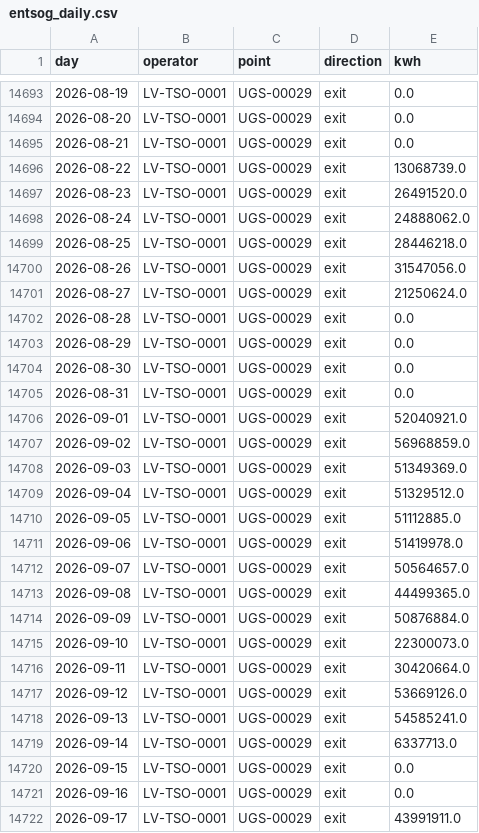
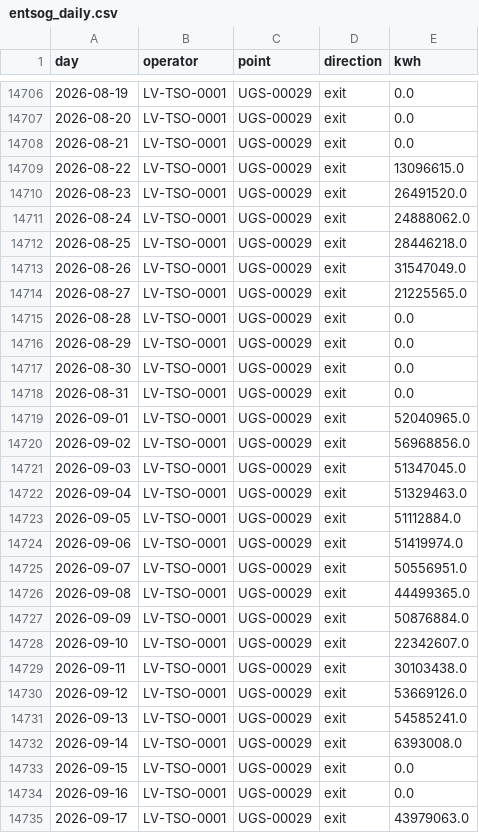
Before and after one commit to Timppamies/Exit_flows, a CSV file: data/entsog_daily.csv, drawn as a sheet; only a part is shown, gaps mark what is left out; the diff covers the shown part only.

```diff
--- a/data/entsog_daily.csv
+++ b/data/entsog_daily.csv
@@ -14695,3 +14708,3 @@ day,operator,point,direction,kwh
 2026-08-21,LV-TSO-0001,UGS-00029,exit,0.0
-2026-08-22,LV-TSO-0001,UGS-00029,exit,13068739.0
+2026-08-22,LV-TSO-0001,UGS-00029,exit,13096615.0
 2026-08-23,LV-TSO-0001,UGS-00029,exit,26491520.0
@@ -14699,4 +14712,4 @@ day,operator,point,direction,kwh
 2026-08-25,LV-TSO-0001,UGS-00029,exit,28446218.0
-2026-08-26,LV-TSO-0001,UGS-00029,exit,31547056.0
-2026-08-27,LV-TSO-0001,UGS-00029,exit,21250624.0
+2026-08-26,LV-TSO-0001,UGS-00029,exit,31547049.0
+2026-08-27,LV-TSO-0001,UGS-00029,exit,21225565.0
 2026-08-28,LV-TSO-0001,UGS-00029,exit,0.0
@@ -14705,18 +14718,18 @@ day,operator,point,direction,kwh
 2026-08-31,LV-TSO-0001,UGS-00029,exit,0.0
-2026-09-01,LV-TSO-0001,UGS-00029,exit,52040921.0
-2026-09-02,LV-TSO-0001,UGS-00029,exit,56968859.0
-2026-09-03,LV-TSO-0001,UGS-00029,exit,51349369.0
-2026-09-04,LV-TSO-0001,UGS-00029,exit,51329512.0
-2026-09-05,LV-TSO-0001,UGS-00029,exit,51112885.0
-2026-09-06,LV-TSO-0001,UGS-00029,exit,51419978.0
-2026-09-07,LV-TSO-0001,UGS-00029,exit,50564657.0
+2026-09-01,LV-TSO-0001,UGS-00029,exit,52040965.0
+2026-09-02,LV-TSO-0001,UGS-00029,exit,56968856.0
+2026-09-03,LV-TSO-0001,UGS-00029,exit,51347045.0
+2026-09-04,LV-TSO-0001,UGS-00029,exit,51329463.0
+2026-09-05,LV-TSO-0001,UGS-00029,exit,51112884.0
+2026-09-06,LV-TSO-0001,UGS-00029,exit,51419974.0
+2026-09-07,LV-TSO-0001,UGS-00029,exit,50556951.0
 2026-09-08,LV-TSO-0001,UGS-00029,exit,44499365.0
 2026-09-09,LV-TSO-0001,UGS-00029,exit,50876884.0
-2026-09-10,LV-TSO-0001,UGS-00029,exit,22300073.0
-2026-09-11,LV-TSO-0001,UGS-00029,exit,30420664.0
+2026-09-10,LV-TSO-0001,UGS-00029,exit,22342607.0
+2026-09-11,LV-TSO-0001,UGS-00029,exit,30103438.0
 2026-09-12,LV-TSO-0001,UGS-00029,exit,53669126.0
 2026-09-13,LV-TSO-0001,UGS-00029,exit,54585241.0
-2026-09-14,LV-TSO-0001,UGS-00029,exit,6337713.0
+2026-09-14,LV-TSO-0001,UGS-00029,exit,6393008.0
 2026-09-15,LV-TSO-0001,UGS-00029,exit,0.0
 2026-09-16,LV-TSO-0001,UGS-00029,exit,0.0
-2026-09-17,LV-TSO-0001,UGS-00029,exit,43991911.0
+2026-09-17,LV-TSO-0001,UGS-00029,exit,43979063.0
```
Also changed, not shown: 14 added rows and 103 edited cells elsewhere in this file, 1 other file.
